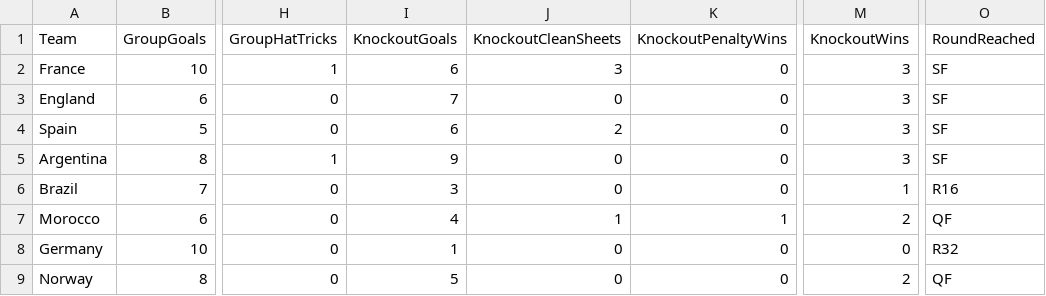
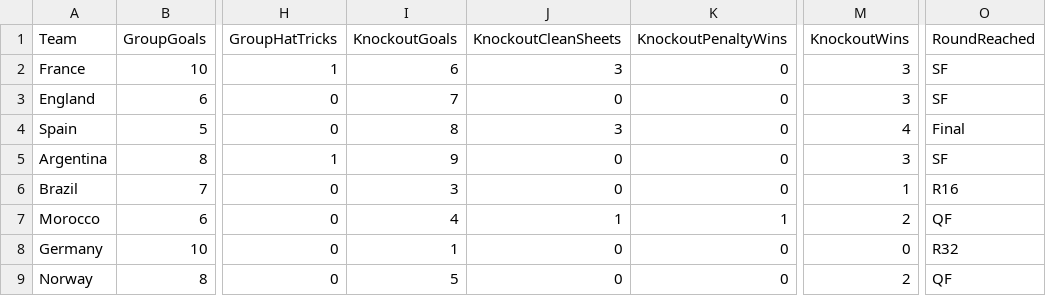
Before and after one commit to oisincarroll296/wc2026-sweepstake-BSC, a CSV file: data/match_stats.csv, drawn as a sheet; only a part is shown, gaps mark what is left out; the diff names each change by its address in the sheet, - before the commit and + after, or states it on an @@ line.

Commit message:
Stats: match 101

```diff
--- a/data/match_stats.csv
+++ b/data/match_stats.csv
-I4 (KnockoutGoals): 6
+I4 (KnockoutGoals): 8
-J4 (KnockoutCleanSheets): 2
+J4 (KnockoutCleanSheets): 3
-M4 (KnockoutWins): 3
+M4 (KnockoutWins): 4
-O4 (RoundReached): SF
+O4 (RoundReached): Final
```
